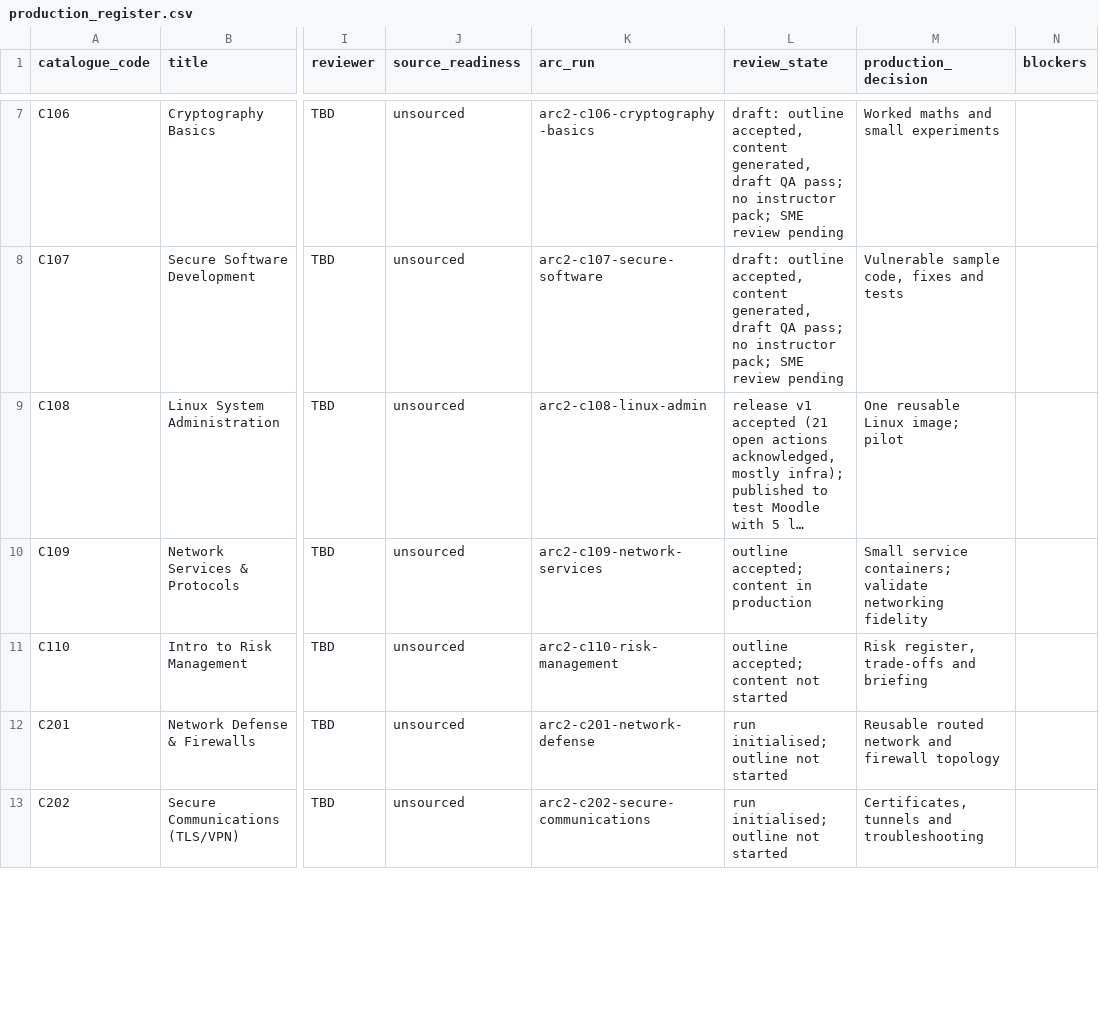
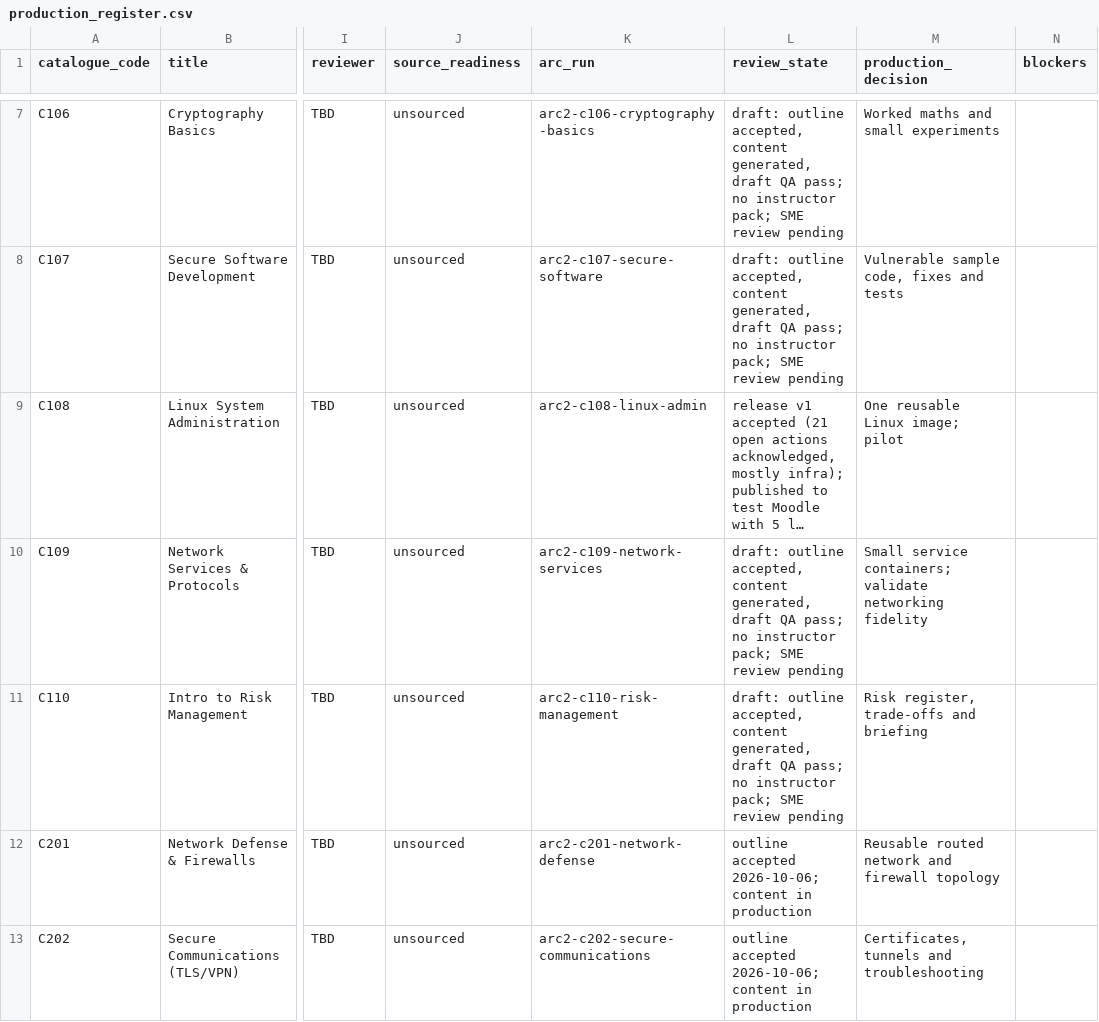
Before and after one commit to mblanke/TrueNorth, a CSV file: content/catalogue/production_register.csv, drawn as a sheet; only a part is shown, gaps mark what is left out; long unchanged cells end in …; the diff covers the shown part only; the diff names each change by its address in the sheet, - before the commit and + after, or states it on an @@ line.

```diff
--- a/content/catalogue/production_register.csv
+++ b/content/catalogue/production_register.csv
-L10 (review_state): outline accepted; content in production
+L10 (review_state): draft: outline accepted, content generated, draft QA pass; no instructor pack; SME review pending
-L11 (review_state): outline accepted; content not started
+L11 (review_state): draft: outline accepted, content generated, draft QA pass; no instructor pack; SME review pending
-L12:L13 (review_state): run initialised; outline not started
+L12:L13 (review_state): outline accepted 2026-10-06; content in production
```
Also changed, not shown: 11 edited cells elsewhere in this file.
